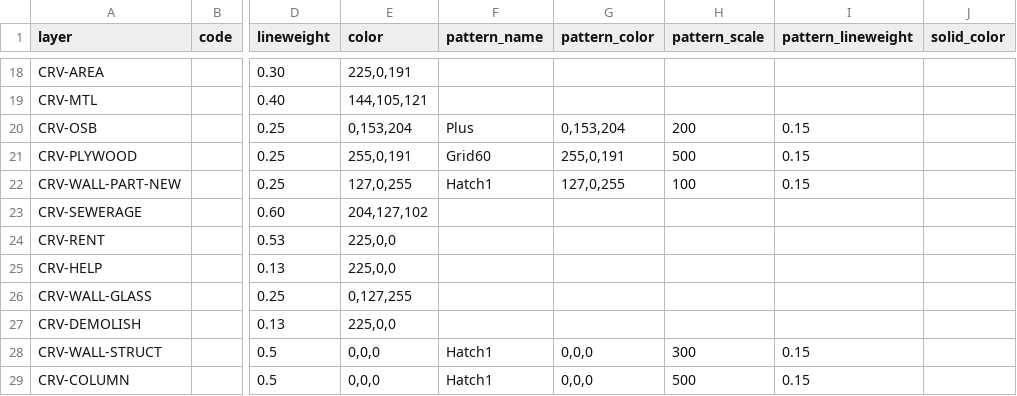
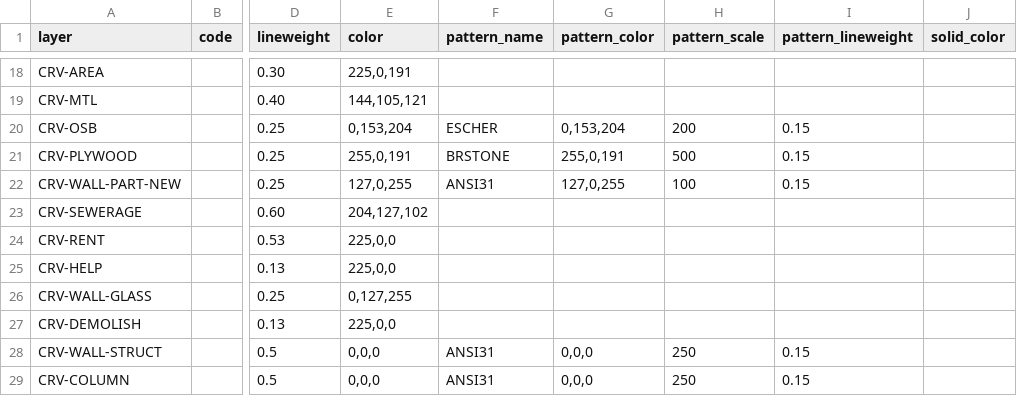
Before and after one commit to designunit/dc-data, a CSV file: test_render_data_2.csv, drawn as a sheet; only a part is shown, gaps mark what is left out; the diff names each change by its address in the sheet, - before the commit and + after, or states it on an @@ line.

Commit message:
hatches edited

```diff
--- a/test_render_data_2.csv
+++ b/test_render_data_2.csv
-F20 (pattern_name): Plus
+F20 (pattern_name): ESCHER
-F21 (pattern_name): Grid60
+F21 (pattern_name): BRSTONE
-F22 (pattern_name): Hatch1
+F22 (pattern_name): ANSI31
-F28:F29 (pattern_name): Hatch1
+F28:F29 (pattern_name): ANSI31
-H28 (pattern_scale): 300
+H28 (pattern_scale): 250
-H29 (pattern_scale): 500
+H29 (pattern_scale): 250
```
